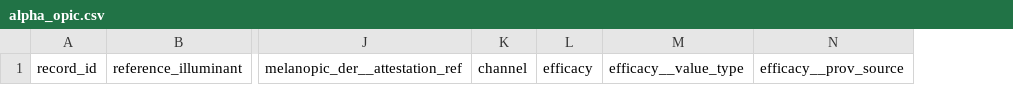
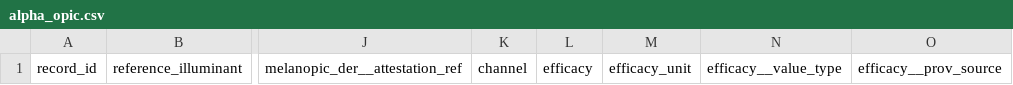
Before and after one commit to ulcspec/ULC, a CSV file: templates/workbook/alpha_opic.csv, drawn as a sheet; only a part is shown, gaps mark what is left out; the diff names each change by its address in the sheet, - before the commit and + after, or states it on an @@ line.

Commit message:
Key the outdoor classification rubric rows on declared markets and take the alpha-opic unit from the author (#62)
Release ULC 1.10.0 with market-aware grading and authored efficacy units (#62)

Add declared sales markets, scope North American outdoor requirements by market, expose supplementary workbook headers, require authored alpha-opic efficacy units, and bump the index builder to 0.8.0.

Held by TestValidatorConstrainsMarkets, TestOutdoorClassificationMarketGate, TestAlphaOpicEfficacyUnitIsRequiredAcrossReaders, TestFlickerConflictNotesSurviveBothReaders, TestBuilderMatchesStoredIndex, TestGoldenCompat, and TestCheckSpecVersionScript.

```diff
--- a/templates/workbook/alpha_opic.csv
+++ b/templates/workbook/alpha_opic.csv
+column M, row 1: efficacy_unit
```
Also changed, not shown: templates/workbook/records.csv, 33 other files.
